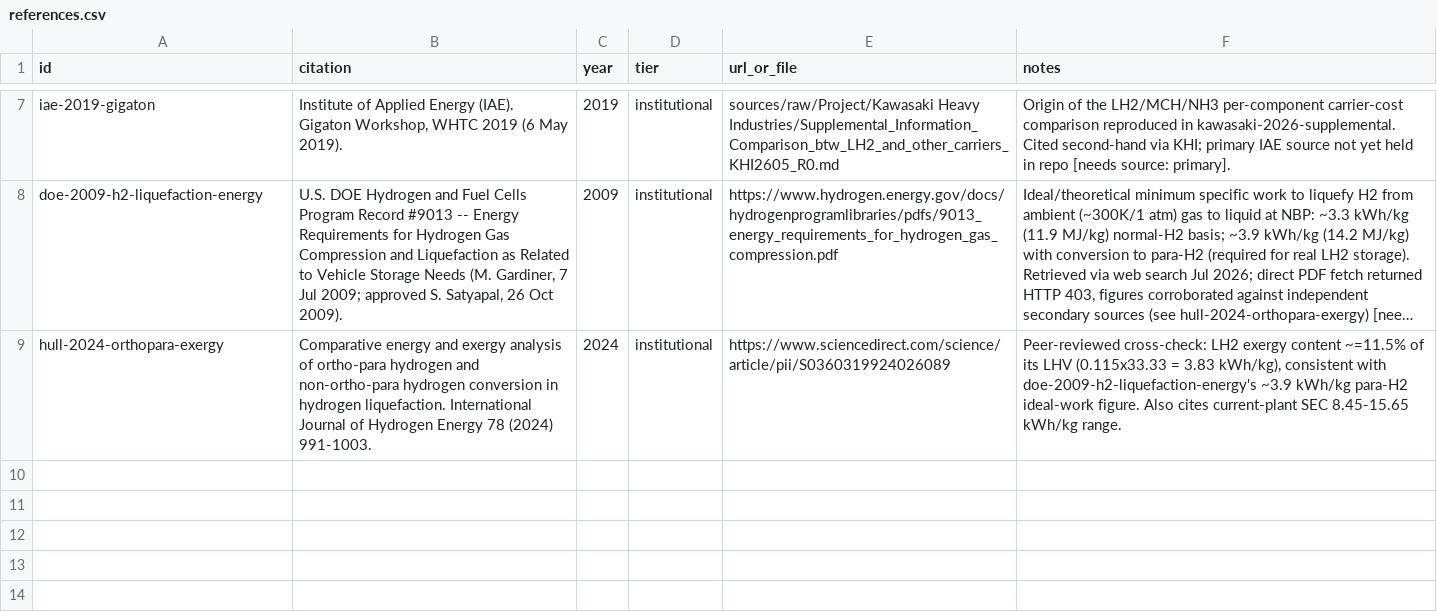
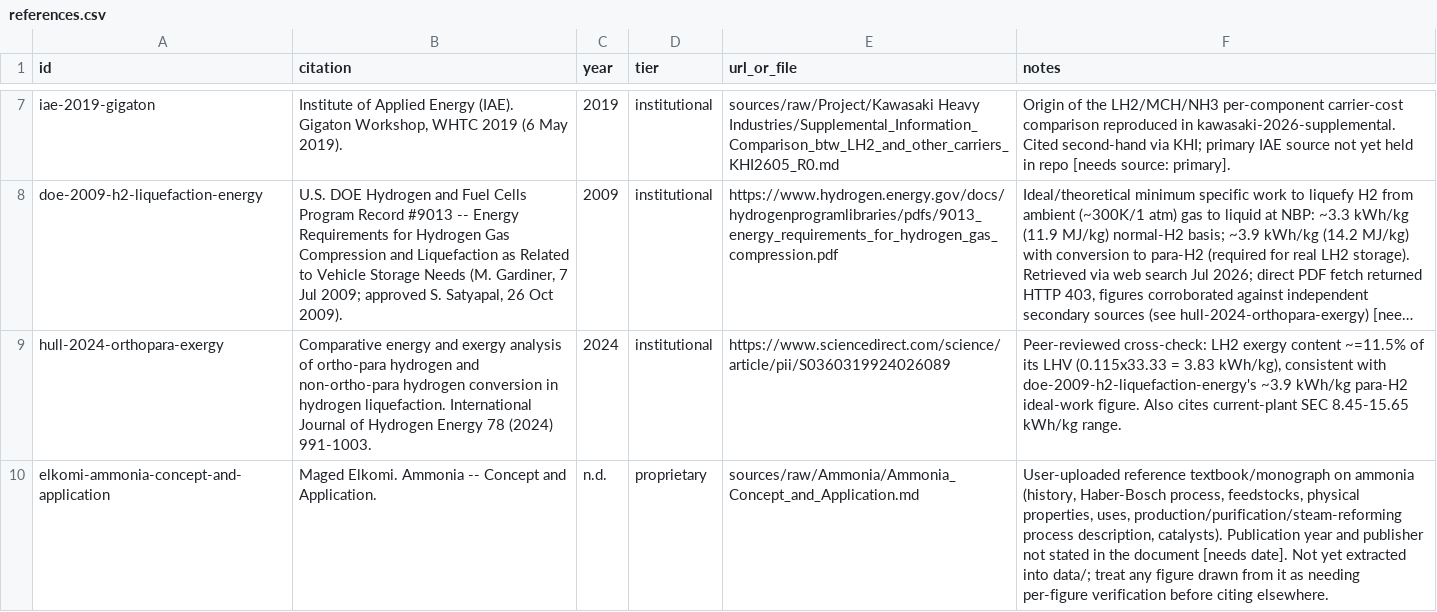
Before and after one commit to ungkumuhammad/Gentari-LH2, a CSV file: data/references.csv, drawn as a sheet; only a part is shown, gaps mark what is left out; long unchanged cells end in …; the diff names each change by its address in the sheet, - before the commit and + after, or states it on an @@ line.

```diff
--- a/data/references.csv
+++ b/data/references.csv
+row 10: elkomi-ammonia-concept-and-application | Maged Elkomi. Ammonia -- Concept and Application. | n.d. | proprietary | sources/raw/Ammonia/Ammonia_Concept_and_Application.md | User-uploaded reference textbook/monograph on ammonia (history, Haber-Bosch process, feedstocks, physical properties, uses, production/purification/steam-reforming process description, catalysts). Publication year and publisher not stated in the document [needs date]. Not yet extracted into data/; treat any figure drawn from it as needing per-figure verification before citing elsewhere.
```
Also changed, not shown: 1 other file.
